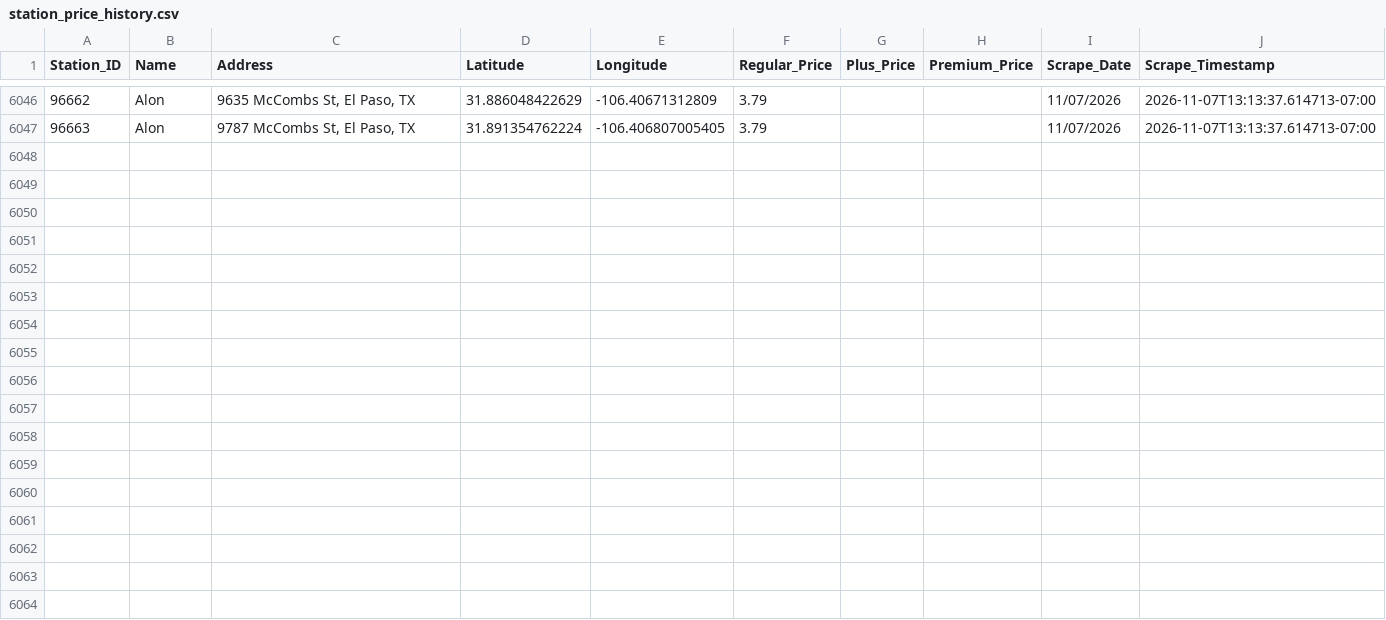
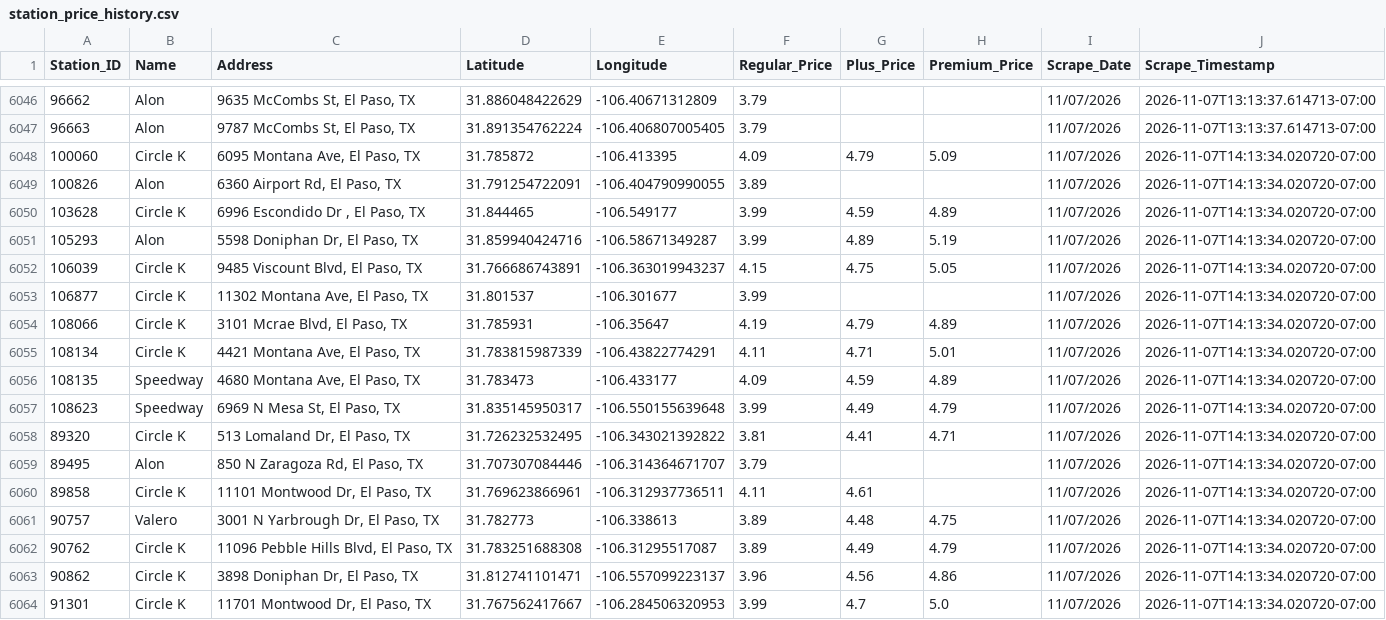
Before and after one commit to hoffmanap/epgas, a CSV file: station_price_history.csv, drawn as a sheet; only a part is shown, gaps mark what is left out.

```diff
--- a/station_price_history.csv
+++ b/station_price_history.csv
@@ -6047 +6047,18 @@ Station_ID,Name,Address,Latitude,Longitude,Regular_Price,Plus_Price,Premium_Pric
 96663,Alon,"9787 McCombs St, El Paso, TX",31.891354762224,-106.406807005405,3.79,,,11/07/2026,2026-11-07T13:13:37.614713-07:00
+100060,Circle K,"6095 Montana Ave, El Paso, TX",31.785872,-106.413395,4.09,4.79,5.09,11/07/2026,2026-11-07T14:13:34.020720-07:00
+100826,Alon,"6360 Airport Rd, El Paso, TX",31.791254722091,-106.404790990055,3.89,,,11/07/2026,2026-11-07T14:13:34.020720-07:00
+103628,Circle K,"6996 Escondido Dr , El Paso, TX",31.844465,-106.549177,3.99,4.59,4.89,11/07/2026,2026-11-07T14:13:34.020720-07:00
+105293,Alon,"5598 Doniphan Dr, El Paso, TX",31.859940424716,-106.58671349287,3.99,4.89,5.19,11/07/2026,2026-11-07T14:13:34.020720-07:00
+106039,Circle K,"9485 Viscount Blvd, El Paso, TX",31.766686743891,-106.363019943237,4.15,4.75,5.05,11/07/2026,2026-11-07T14:13:34.020720-07:00
+106877,Circle K,"11302 Montana Ave, El Paso, TX",31.801537,-106.301677,3.99,,,11/07/2026,2026-11-07T14:13:34.020720-07:00
+108066,Circle K,"3101 Mcrae Blvd, El Paso, TX",31.785931,-106.35647,4.19,4.79,4.89,11/07/2026,2026-11-07T14:13:34.020720-07:00
+108134,Circle K,"4421 Montana Ave, El Paso, TX",31.783815987339,-106.43822774291,4.11,4.71,5.01,11/07/2026,2026-11-07T14:13:34.020720-07:00
+108135,Speedway,"4680 Montana Ave, El Paso, TX",31.783473,-106.433177,4.09,4.59,4.89,11/07/2026,2026-11-07T14:13:34.020720-07:00
+108623,Speedway,"6969 N Mesa St, El Paso, TX",31.835145950317,-106.550155639648,3.99,4.49,4.79,11/07/2026,2026-11-07T14:13:34.020720-07:00
+89320,Circle K,"513 Lomaland Dr, El Paso, TX",31.726232532495,-106.343021392822,3.81,4.41,4.71,11/07/2026,2026-11-07T14:13:34.020720-07:00
+89495,Alon,"850 N Zaragoza Rd, El Paso, TX",31.707307084446,-106.314364671707,3.79,,,11/07/2026,2026-11-07T14:13:34.020720-07:00
+89858,Circle K,"11101 Montwood Dr, El Paso, TX",31.769623866961,-106.312937736511,4.11,4.61,,11/07/2026,2026-11-07T14:13:34.020720-07:00
+90757,Valero,"3001 N Yarbrough Dr, El Paso, TX",31.782773,-106.338613,3.89,4.48,4.75,11/07/2026,2026-11-07T14:13:34.020720-07:00
+90762,Circle K,"11096 Pebble Hills Blvd, El Paso, TX",31.783251688308,-106.31295517087,3.89,4.49,4.79,11/07/2026,2026-11-07T14:13:34.020720-07:00
+90862,Circle K,"3898 Doniphan Dr, El Paso, TX",31.812741101471,-106.557099223137,3.96,4.56,4.86,11/07/2026,2026-11-07T14:13:34.020720-07:00
+91301,Circle K,"11701 Montwood Dr, El Paso, TX",31.767562417667,-106.284506320953,3.99,4.7,5.0,11/07/2026,2026-11-07T14:13:34.020720-07:00
```
Also changed, not shown: el_paso_gas_prices.csv.
